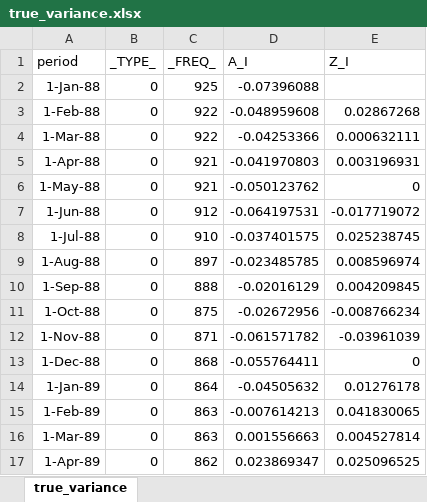
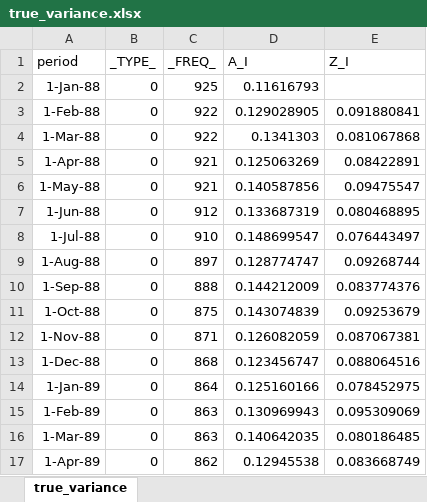
Before and after one commit to fabricevb/Master-Thesis, an Excel workbook: Datasets/true_variance.xlsx, sheet true_variance, drawn as a sheet; only a part is shown; values as stored, in another font and other column widths than the file's, no borders; the diff covers the shown part only; the diff names each change by its address in the sheet, - before the commit and + after, or states it on an @@ line.

Commit message:
Updates from Overleaf

```diff
--- a/Datasets/true_variance.xlsx (sheet true_variance)
+++ b/Datasets/true_variance.xlsx (sheet true_variance)
-D2 (A_I): -0.07396088
+D2 (A_I): 0.11616793
-D3 (A_I): -0.048959608
+D3 (A_I): 0.129028905
-E3 (Z_I): 0.02867268
+E3 (Z_I): 0.091880841
-D4 (A_I): -0.04253366
+D4 (A_I): 0.1341303
-E4 (Z_I): 0.000632111
+E4 (Z_I): 0.081067868
-D5 (A_I): -0.041970803
+D5 (A_I): 0.125063269
-E5 (Z_I): 0.003196931
+E5 (Z_I): 0.08422891
-D6 (A_I): -0.050123762
+D6 (A_I): 0.140587856
-E6 (Z_I): 0
+E6 (Z_I): 0.09475547
-D7 (A_I): -0.064197531
+D7 (A_I): 0.133687319
-E7 (Z_I): -0.017719072
+E7 (Z_I): 0.080468895
-D8 (A_I): -0.037401575
+D8 (A_I): 0.148699547
-E8 (Z_I): 0.025238745
+E8 (Z_I): 0.076443497
-D9 (A_I): -0.023485785
+D9 (A_I): 0.128774747
-E9 (Z_I): 0.008596974
+E9 (Z_I): 0.09268744
-D10 (A_I): -0.02016129
+D10 (A_I): 0.144212009
-E10 (Z_I): 0.004209845
+E10 (Z_I): 0.083774376
-D11 (A_I): -0.02672956
+D11 (A_I): 0.143074839
-E11 (Z_I): -0.008766234
+E11 (Z_I): 0.09253679
-D12 (A_I): -0.061571782
+D12 (A_I): 0.126082059
-E12 (Z_I): -0.03961039
+E12 (Z_I): 0.087067381
-D13 (A_I): -0.055764411
+D13 (A_I): 0.123456747
-E13 (Z_I): 0
+E13 (Z_I): 0.088064516
-D14 (A_I): -0.04505632
+D14 (A_I): 0.125160166
-E14 (Z_I): 0.01276178
+E14 (Z_I): 0.078452975
-D15 (A_I): -0.007614213
+D15 (A_I): 0.130969943
-E15 (Z_I): 0.041830065
+E15 (Z_I): 0.095309069
-D16 (A_I): 0.001556663
+D16 (A_I): 0.140642035
-E16 (Z_I): 0.004527814
+E16 (Z_I): 0.080186485
-D17 (A_I): 0.023869347
+D17 (A_I): 0.12945538
-E17 (Z_I): 0.025096525
+E17 (Z_I): 0.083668749
```
Also changed, not shown: 712 edited cells elsewhere in this sheet.
